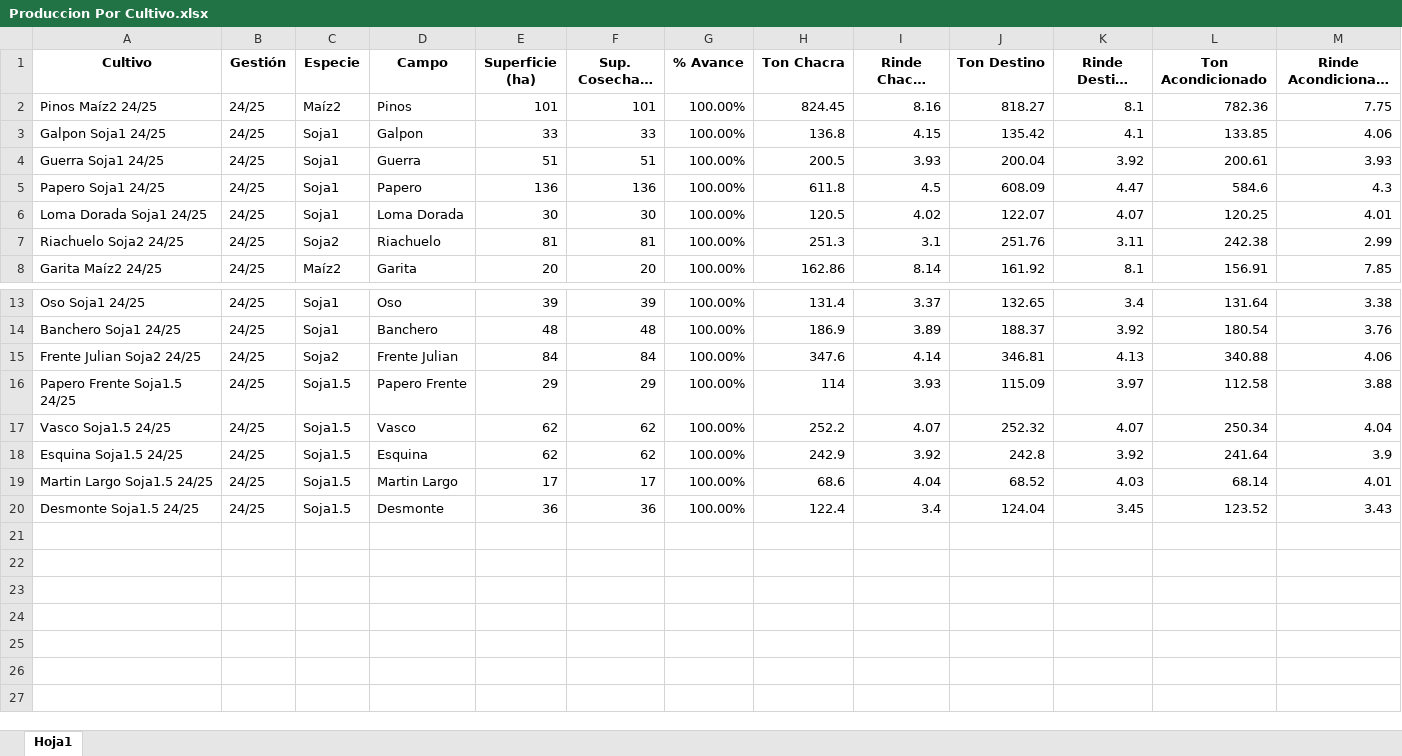
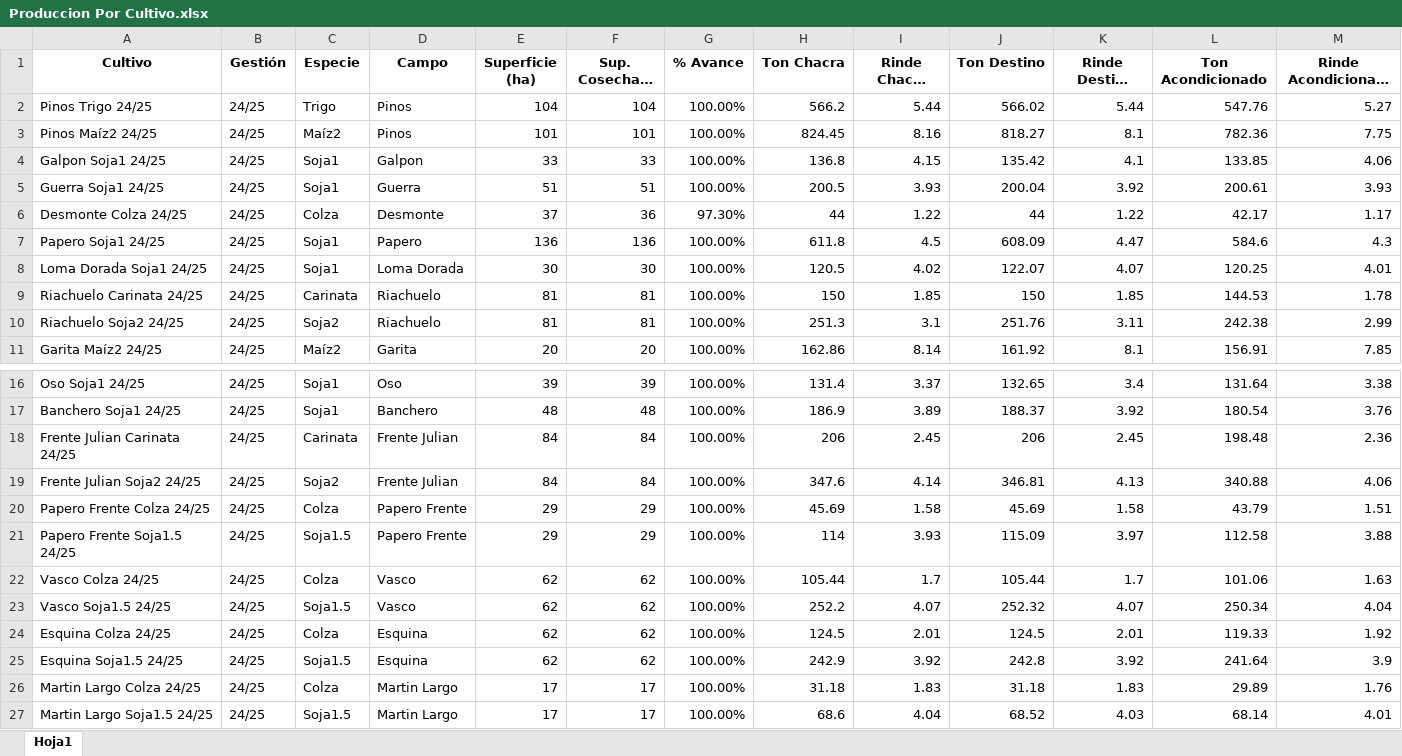
Before and after one commit to scameto/Streamlit, an Excel workbook: data/Produccion Por Cultivo.xlsx, sheet Hoja1, drawn as a sheet; only a part is shown, gaps mark what is left out; the shorter side is filled out with more unchanged rows; long unchanged cells end in …; values as stored, in another font and other column widths than the file's, no borders; the diff names each change by its address in the sheet, - before the commit and + after, or states it on an @@ line.

Commit message:
actualizando prod cultivo

```diff
--- a/data/Produccion Por Cultivo.xlsx (sheet Hoja1)
+++ b/data/Produccion Por Cultivo.xlsx (sheet Hoja1)
+row 2: Pinos Trigo 24/25 | 24/25 | Trigo | Pinos | 104 | 104 | 100.00% | 566.2 | 5.44 | 566.02 | 5.44 | 547.76 | 5.27
+row 6: Desmonte Colza 24/25 | 24/25 | Colza | Desmonte | 37 | 36 | 97.30% | 44 | 1.22 | 44 | 1.22 | 42.17 | 1.17
+row 9: Riachuelo Carinata 24/25 | 24/25 | Carinata | Riachuelo | 81 | 81 | 100.00% | 150 | 1.85 | 150 | 1.85 | 144.53 | 1.78
+row 18: Frente Julian Carinata 24/25 | 24/25 | Carinata | Frente Julian | 84 | 84 | 100.00% | 206 | 2.45 | 206 | 2.45 | 198.48 | 2.36
+row 20: Papero Frente Colza 24/25 | 24/25 | Colza | Papero Frente | 29 | 29 | 100.00% | 45.69 | 1.58 | 45.69 | 1.58 | 43.79 | 1.51
+row 22: Vasco Colza 24/25 | 24/25 | Colza | Vasco | 62 | 62 | 100.00% | 105.44 | 1.7 | 105.44 | 1.7 | 101.06 | 1.63
+row 24: Esquina Colza 24/25 | 24/25 | Colza | Esquina | 62 | 62 | 100.00% | 124.5 | 2.01 | 124.5 | 2.01 | 119.33 | 1.92
+row 26: Martin Largo Colza 24/25 | 24/25 | Colza | Martin Largo | 17 | 17 | 100.00% | 31.18 | 1.83 | 31.18 | 1.83 | 29.89 | 1.76
```
